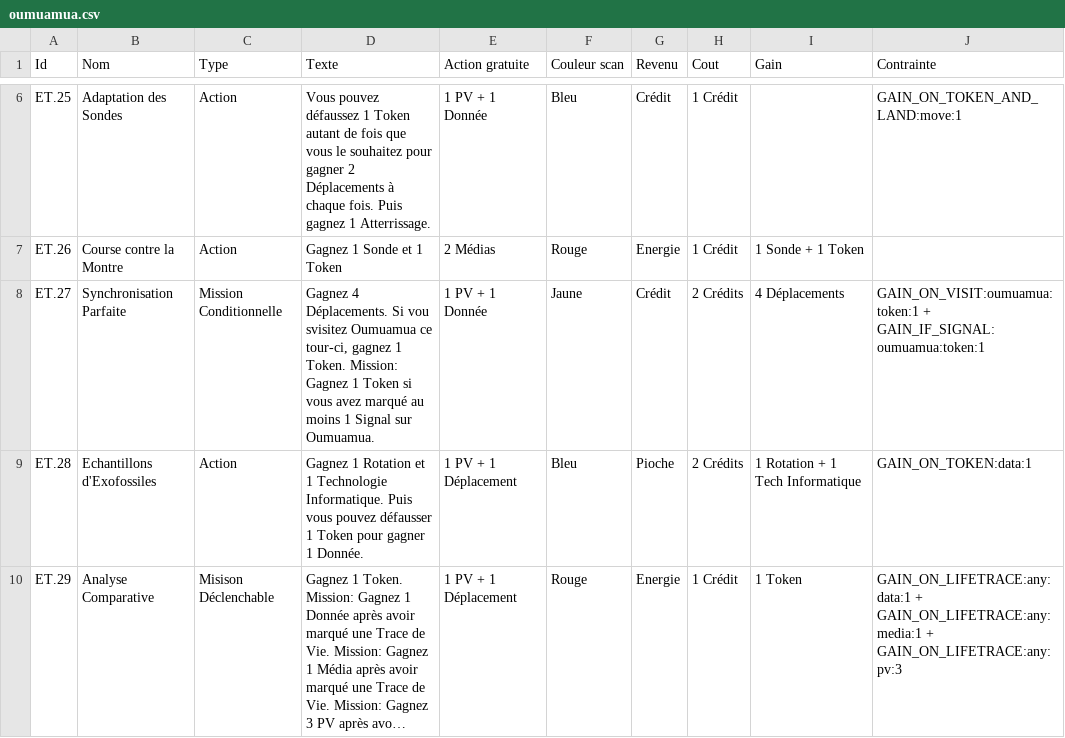
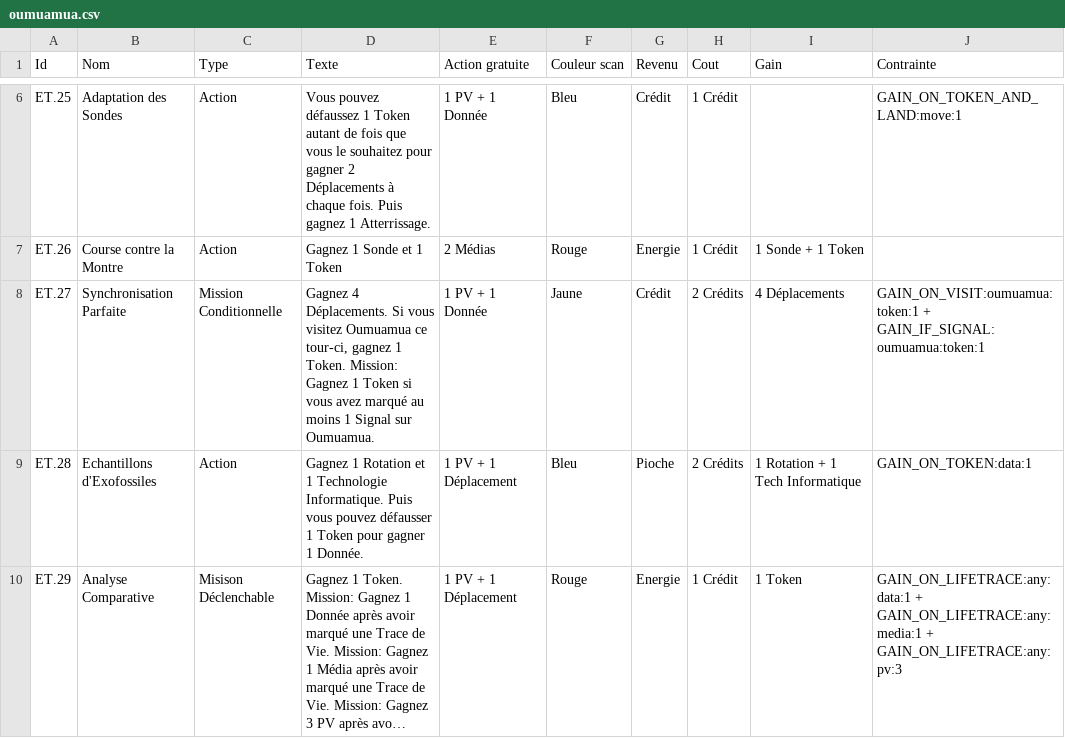
Before and after one commit to jhurstel/SETI, a CSV file: assets/oumuamua.csv, drawn as a sheet; only a part is shown, gaps mark what is left out; long unchanged cells end in ….

Commit message:
Refactor game mechanics to integrate Oumuamua as a celestial object
Update the Oumuamua CSV file to correct mission descriptions and enhance clarity. Modify GameFactory and SpeciesSystem to include Oumuamua in the solar system, allowing for its discovery and interaction. Refactor Board and UI components to accommodate Oumuamua's unique properties and improve player experience. Enhance visibility checks and probe interactions with additional celestial objects, streamlining gameplay dynamics.

```diff
--- a/assets/oumuamua.csv
+++ b/assets/oumuamua.csv
@@ -7,3 +7,3 @@ ET.25;Adaptation des Sondes;Action;Vous pouvez défaussez 1 Token autant de fois
 ET.26;Course contre la Montre;Action;Gagnez 1 Sonde et 1 Token;2 Médias;Rouge;Energie;1 Crédit;1 Sonde + 1 Token;
-ET.27;Synchronisation Parfaite;Mission Conditionnelle;Gagnez 4 Déplacements. Si vou svisitez Oumuamua ce tour-ci, gagnez 1 Token. Mission: Gagnez 1 Token si vous avez marqué au moins 1 Signal sur Oumuamua.;1 PV + 1 Donnée;Jaune;Crédit;2 Crédits;4 Déplacements;GAIN_ON_VISIT:oumuamua:token:1 + GAIN_IF_SIGNAL:oumuamua:token:1
+ET.27;Synchronisation Parfaite;Mission Conditionnelle;Gagnez 4 Déplacements. Si vous visitez Oumuamua ce tour-ci, gagnez 1 Token. Mission: Gagnez 1 Token si vous avez marqué au moins 1 Signal sur Oumuamua.;1 PV + 1 Donnée;Jaune;Crédit;2 Crédits;4 Déplacements;GAIN_ON_VISIT:oumuamua:token:1 + GAIN_IF_SIGNAL:oumuamua:token:1
 ET.28;Echantillons d'Exofossiles;Action;Gagnez 1 Rotation et 1 Technologie Informatique. Puis vous pouvez défausser 1 Token pour gagner 1 Donnée.;1 PV + 1 Déplacement;Bleu;Pioche;2 Crédits;1 Rotation + 1 Tech Informatique;GAIN_ON_TOKEN:data:1
```
Also changed, not shown: 12 other files.
